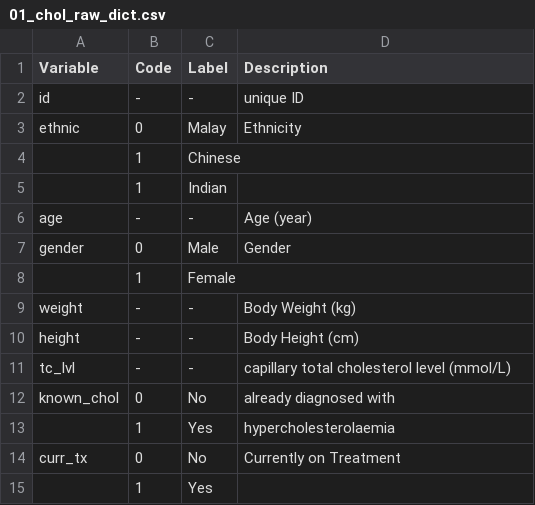
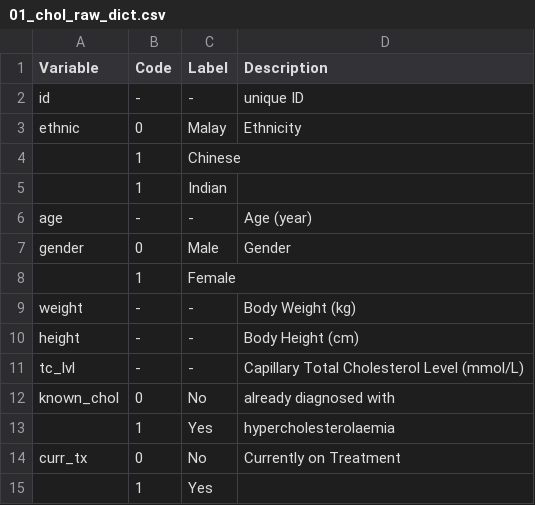
Before and after one commit to MohdAzmiSuliman/R_IKU_Training, a CSV file: 2024-01_NCD/dataset/01_chol_raw_dict.csv, drawn as a sheet.

```diff
--- a/2024-01_NCD/dataset/01_chol_raw_dict.csv
+++ b/2024-01_NCD/dataset/01_chol_raw_dict.csv
@@ -10,3 +10,3 @@ weight,-,-,Body Weight (kg)
 height,-,-,Body Height (cm)
-tc_lvl,-,-,capillary total cholesterol level (mmol/L)
+tc_lvl,-,-,Capillary Total Cholesterol Level (mmol/L)
 known_chol,0,No,already diagnosed with
```
Also changed, not shown: 6 other files.
